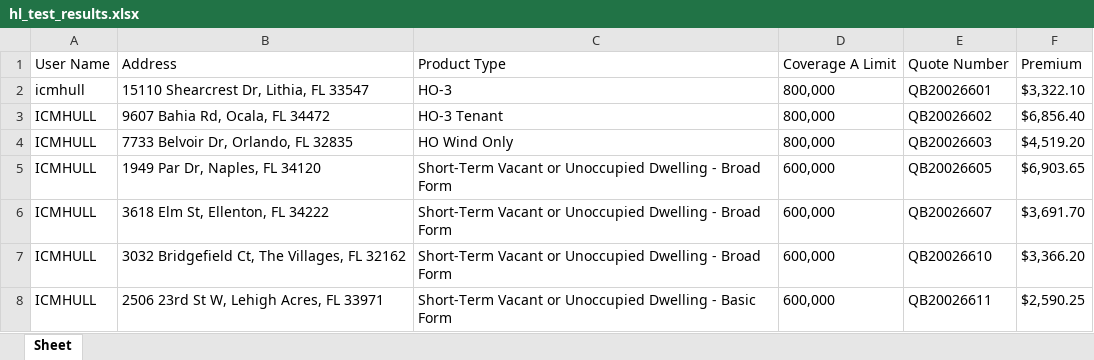
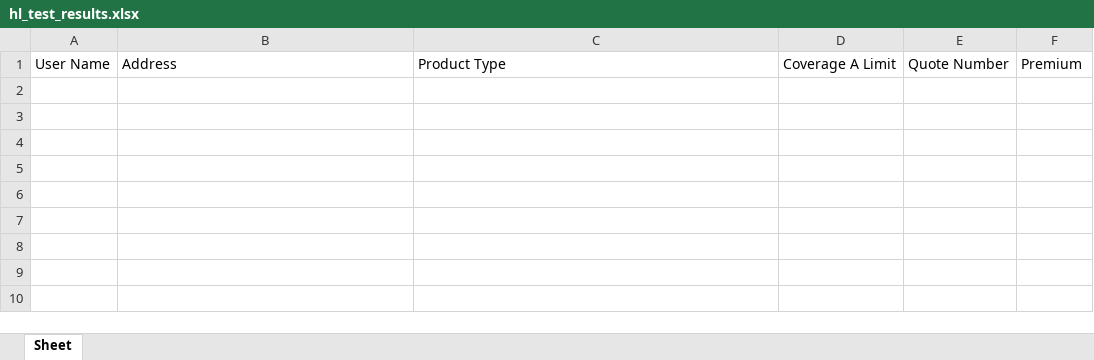
Before and after one commit to ICMSageSure/Specialty-Property-Homeowners, an Excel workbook: hl_test_results.xlsx, sheet Sheet, drawn as a sheet; values as stored, in another font and other column widths than the file's, no borders; the diff names each change by its address in the sheet, - before the commit and + after, or states it on an @@ line.

Commit message:
committing changes to hl and fg tests

```diff
--- a/hl_test_results.xlsx (sheet Sheet)
+++ b/hl_test_results.xlsx (sheet Sheet)
-row 2: icmhull | 15110 Shearcrest Dr, Lithia, FL 33547 | HO-3 | 800,000 | QB20026601 | $3,322.10
-row 3: ICMHULL | 9607 Bahia Rd, Ocala, FL 34472 | HO-3 Tenant | 800,000 | QB20026602 | $6,856.40
-row 4: ICMHULL | 7733 Belvoir Dr, Orlando, FL 32835 | HO Wind Only | 800,000 | QB20026603 | $4,519.20
-row 5: ICMHULL | 1949 Par Dr, Naples, FL 34120 | Short-Term Vacant or Unoccupied Dwelling - Broad Form | 600,000 | QB20026605 | $6,903.65
-row 6: ICMHULL | 3618 Elm St, Ellenton, FL 34222 | Short-Term Vacant or Unoccupied Dwelling - Broad Form | 600,000 | QB20026607 | $3,691.70
-row 7: ICMHULL | 3032 Bridgefield Ct, The Villages, FL 32162 | Short-Term Vacant or Unoccupied Dwelling - Broad Form | 600,000 | QB20026610 | $3,366.20
-row 8: ICMHULL | 2506 23rd St W, Lehigh Acres, FL 33971 | Short-Term Vacant or Unoccupied Dwelling - Basic Form | 600,000 | QB20026611 | $2,590.25
```
Also changed, not shown: 12 other files.
